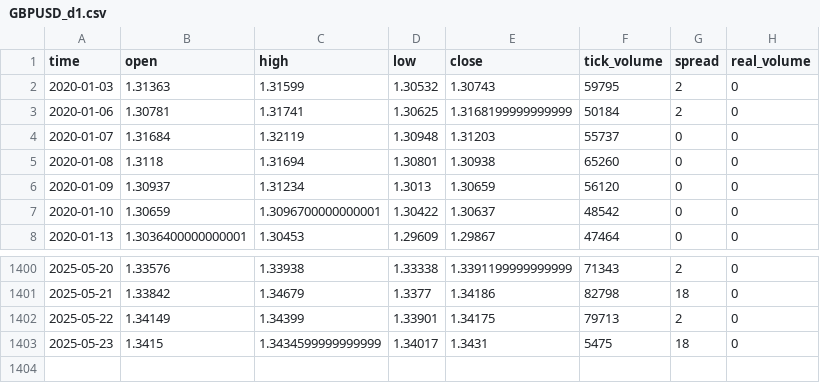
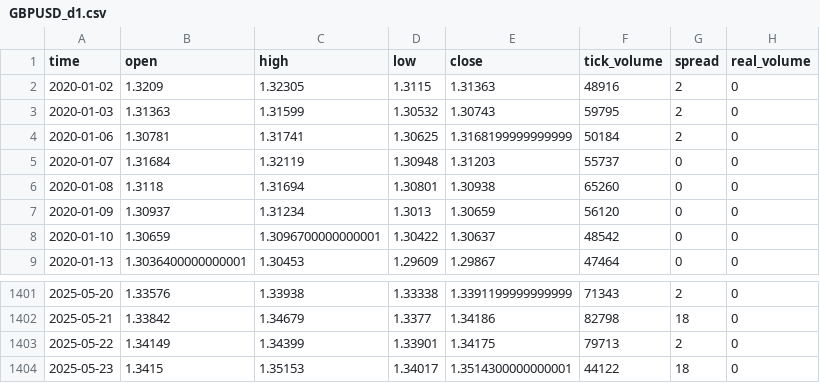
Before and after one commit to Arya-Roy-YowlaP/MayesMT5-private, a CSV file: data/GBPUSD_d1.csv, drawn as a sheet; only a part is shown, gaps mark what is left out.

```diff
--- a/data/GBPUSD_d1.csv
+++ b/data/GBPUSD_d1.csv
@@ -1,2 +1,3 @@
 time,open,high,low,close,tick_volume,spread,real_volume
+2020-01-02,1.3209,1.32305,1.3115,1.31363,48916,2,0
 2020-01-03,1.31363,1.31599,1.30532,1.30743,59795,2,0
@@ -1402,2 +1403,2 @@ time,open,high,low,close,tick_volume,spread,real_volume
 2025-05-22,1.34149,1.34399,1.33901,1.34175,79713,2,0
-2025-05-23,1.3415,1.3434599999999999,1.34017,1.3431,5475,18,0
+2025-05-23,1.3415,1.35153,1.34017,1.3514300000000001,44122,18,0
```
Also changed, not shown: data/EURUSD_d1.csv, 4 other files.
